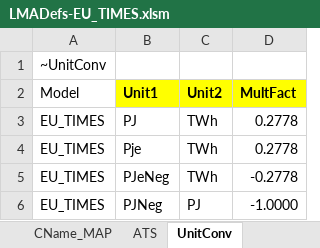
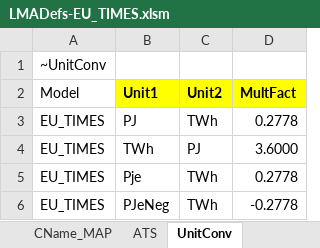
Before and after one commit to KanORS-E4SMA/EU_TIMES_Veda2.0, an Excel workbook: LMADefs-EU_TIMES.xlsm, sheet UnitConv, drawn as a sheet; only a part is shown; the shorter side is filled out with more unchanged rows; values as stored, in another font and other column widths than the file's, no borders; the diff names each change by its address in the sheet, - before the commit and + after, or states it on an @@ line.

Commit message:
Update LMADefs-EU_TIMES.xlsm

```diff
--- a/LMADefs-EU_TIMES.xlsm (sheet UnitConv)
+++ b/LMADefs-EU_TIMES.xlsm (sheet UnitConv)
+row 4: EU_TIMES | TWh | PJ | 3.6000
```
